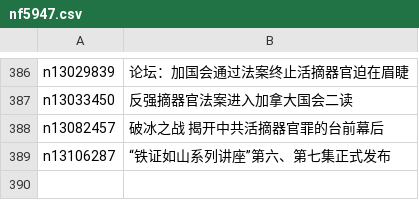
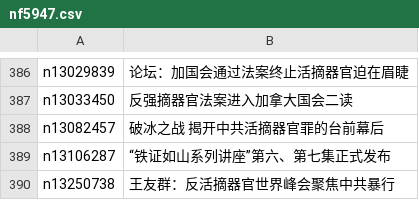
Before and after one commit to easy2view/epoch-special, a CSV file: indexes/nf5947.csv, drawn as a sheet; only a part is shown, gaps mark what is left out; the diff names each change by its address in the sheet, - before the commit and + after, or states it on an @@ line.

```diff
--- a/indexes/nf5947.csv
+++ b/indexes/nf5947.csv
+row 390: n13250738 | 王友群：反活摘器官世界峰会聚焦中共暴行
```
Also changed, not shown: indexes/nf5877.csv, indexes/nf5883.csv, 25 other files.
